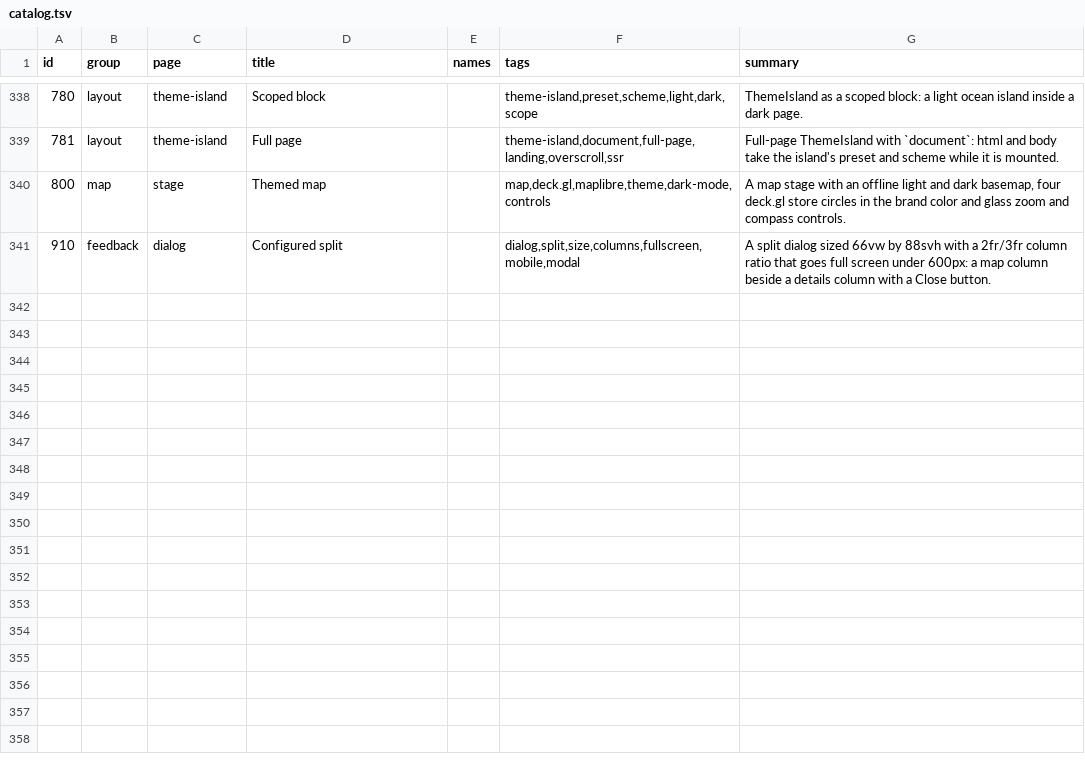
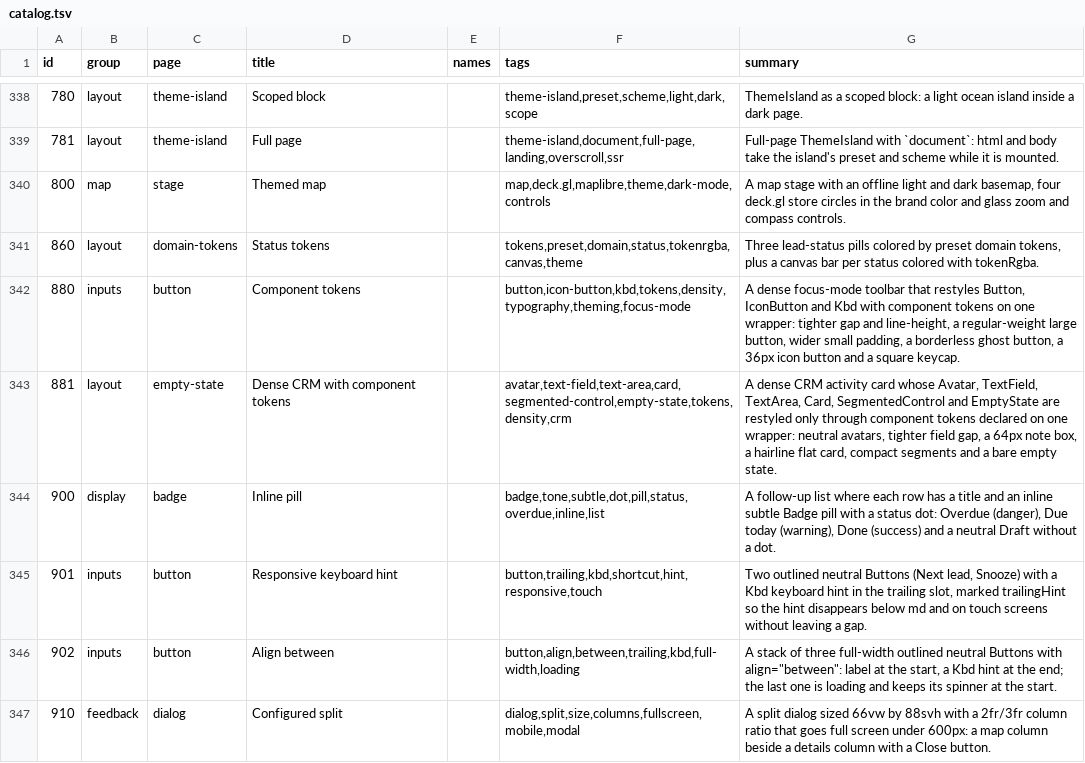
Before and after one commit to codeatlasdev/ui, a TSV file: site/public/api/v1/en/catalog.tsv, drawn as a sheet; only a part is shown, gaps mark what is left out; the diff names each change by its address in the sheet, - before the commit and + after, or states it on an @@ line.

```diff
--- a/site/public/api/v1/en/catalog.tsv
+++ b/site/public/api/v1/en/catalog.tsv
+row 341: 860 | layout | domain-tokens | Status tokens |  | tokens,preset,domain,status,tokenrgba,canvas,theme | Three lead-status pills colored by preset domain tokens, plus a canvas bar per status colored with tokenRgba.
+row 342: 880 | inputs | button | Component tokens |  | button,icon-button,kbd,tokens,density,typography,theming,focus-mode | A dense focus-mode toolbar that restyles Button, IconButton and Kbd with component tokens on one wrapper: tighter gap and line-height, a regular-weight large button, wider small padding, a borderless ghost button, a 36px icon button and a square keycap.
+row 343: 881 | layout | empty-state | Dense CRM with component tokens |  | avatar,text-field,text-area,card,segmented-control,empty-state,tokens,density,crm | A dense CRM activity card whose Avatar, TextField, TextArea, Card, SegmentedControl and EmptyState are restyled only through component tokens declared on one wrapper: neutral avatars, tighter field gap, a 64px note box, a hairline flat card, compact segments and a bare empty state.
+row 344: 900 | display | badge | Inline pill |  | badge,tone,subtle,dot,pill,status,overdue,inline,list | A follow-up list where each row has a title and an inline subtle Badge pill with a status dot: Overdue (danger), Due today (warning), Done (success) and a neutral Draft without a dot.
+row 345: 901 | inputs | button | Responsive keyboard hint |  | button,trailing,kbd,shortcut,hint,responsive,touch | Two outlined neutral Buttons (Next lead, Snooze) with a Kbd keyboard hint in the trailing slot, marked trailingHint so the hint disappears below md and on touch screens without leaving a gap.
+row 346: 902 | inputs | button | Align between |  | button,align,between,trailing,kbd,full-width,loading | A stack of three full-width outlined neutral Buttons with align="between": label at the start, a Kbd hint at the end; the last one is loading and keeps its spinner at the start.
```
Also changed, not shown: 3 other files.
